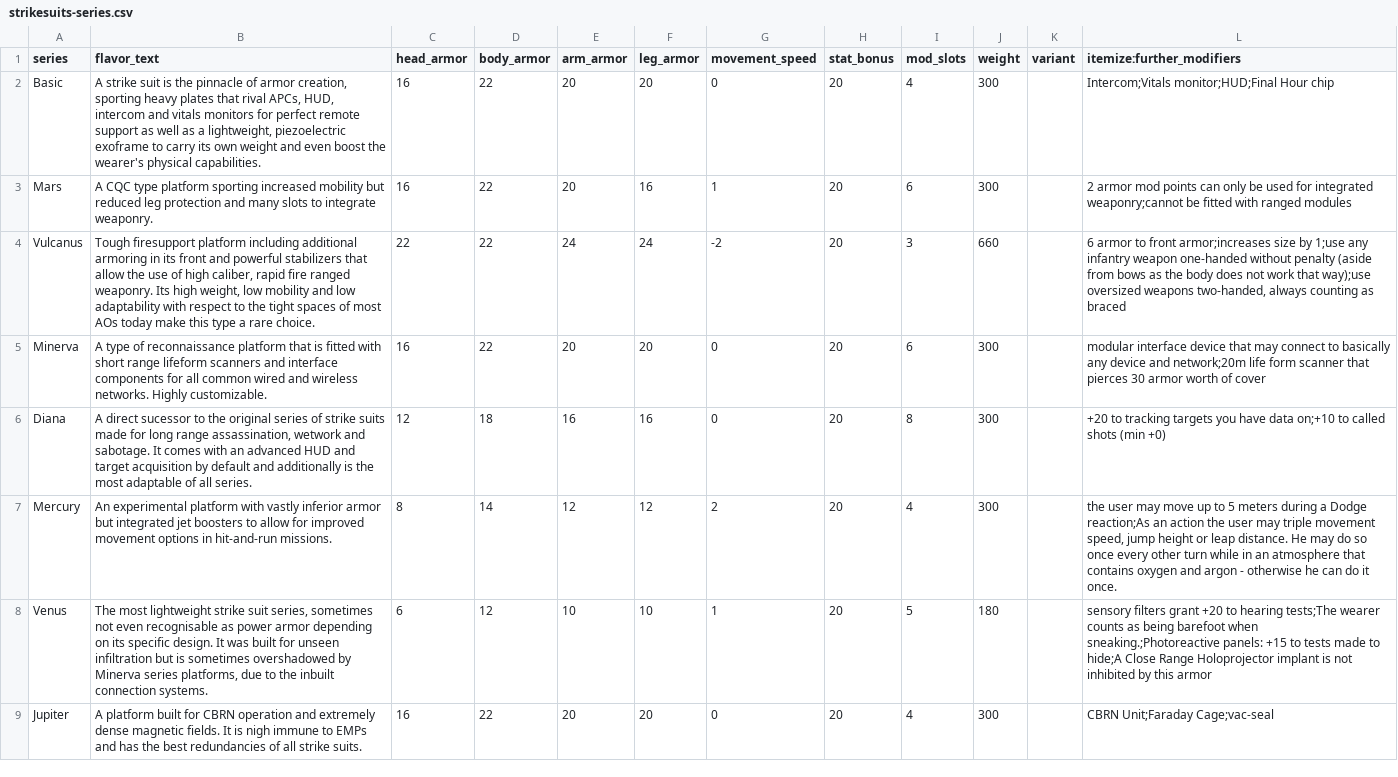
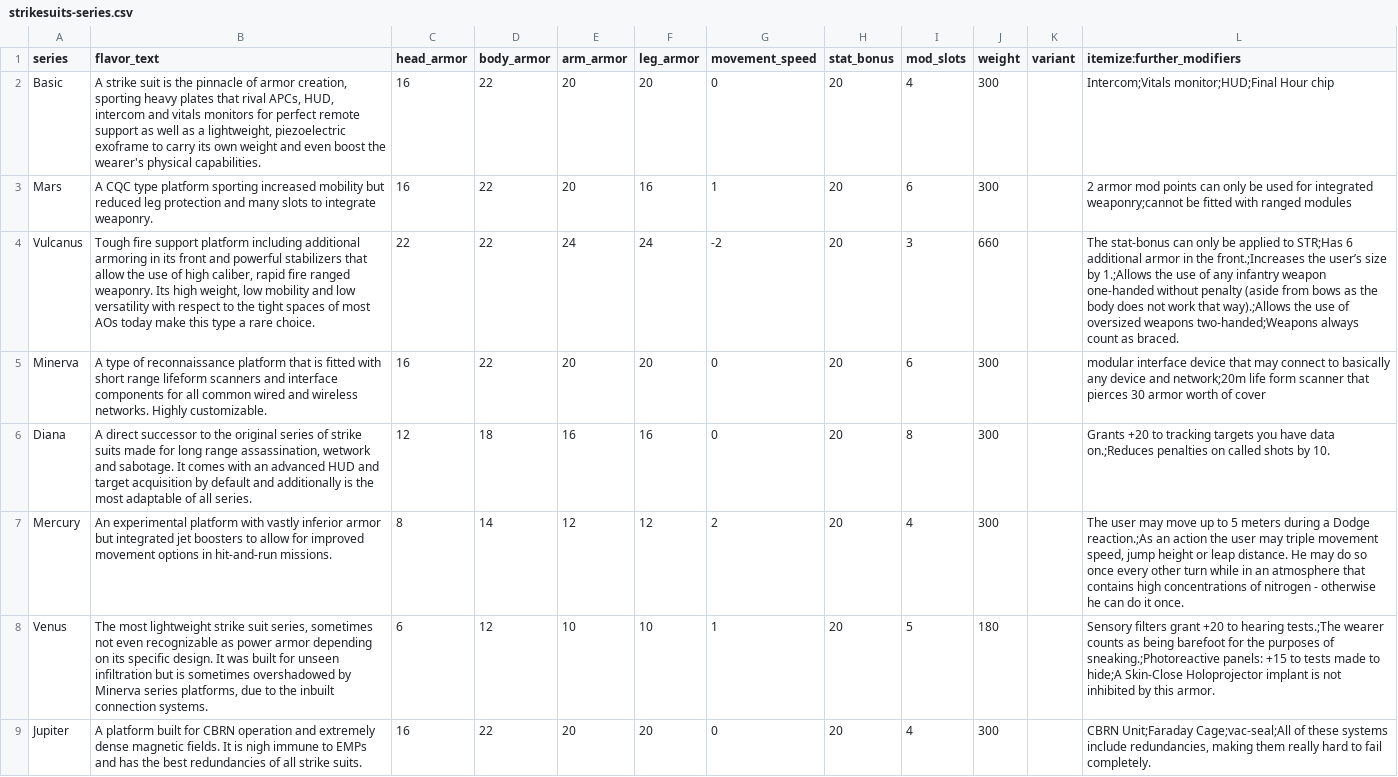
Before and after one commit to lHeidbreder/neon-rules, a CSV file: addon-strikesuits/strikesuits-series.csv, drawn as a sheet; the diff names each change by its address in the sheet, - before the commit and + after, or states it on an @@ line.

```diff
--- a/addon-strikesuits/strikesuits-series.csv
+++ b/addon-strikesuits/strikesuits-series.csv
-B4 (flavor_text): Tough firesupport platform including additional armoring in its front and powerful stabilizers that allow the use of high caliber, rapid fire ranged weaponry. Its high weight, low mobility and low adaptability with respect…
+B4 (flavor_text): Tough fire support platform including additional armoring in its front and powerful stabilizers that allow the use of high caliber, rapid fire ranged weaponry. Its high weight, low mobility and low versatility with respect…
-L4 (itemize:further_modifiers): 6 armor to front armor;increases size by 1;use any infantry weapon one-handed without penalty (aside from bows as the body does not work that way);use oversized weapons two-handed, always counting as braced
+L4 (itemize:further_modifiers): The stat-bonus can only be applied to STR;Has 6 additional armor in the front.;Increases the user’s size by 1.;Allows the use of any infantry weapon one-handed without penalty (aside from bows as the body does not work that way).;Allows the use of oversized weapons two-handed;Weapons always count as braced.
-B6 (flavor_text): A direct sucessor to the…
+B6 (flavor_text): A direct successor to the…
-L6 (itemize:further_modifiers): +20 to tracking targets you have data on;+10 to called shots (min +0)
+L6 (itemize:further_modifiers): Grants +20 to tracking targets you have data on.;Reduces penalties on called shots by 10.
-L7 (itemize:further_modifiers): the user may move up to 5 meters during a Dodge reaction;As an action the user may triple movement speed, jump height or leap distance. He may do so once every other turn while in an atmosphere that contains oxygen and argon - otherwise…
+L7 (itemize:further_modifiers): The user may move up to 5 meters during a Dodge reaction.;As an action the user may triple movement speed, jump height or leap distance. He may do so once every other turn while in an atmosphere that contains high concentrations of nitrogen - otherwise…
-B8 (flavor_text): …not even recognisable as power…
+B8 (flavor_text): …not even recognizable as power…
-L8 (itemize:further_modifiers): sensory filters grant +20 to hearing tests;The wearer counts as being barefoot when sneaking.;Photoreactive panels: +15 to tests made to hide;A Close Range Holoprojector implant is not inhibited by this armor
+L8 (itemize:further_modifiers): Sensory filters grant +20 to hearing tests.;The wearer counts as being barefoot for the purposes of sneaking.;Photoreactive panels: +15 to tests made to hide;A Skin-Close Holoprojector implant is not inhibited by this armor.
-L9 (itemize:further_modifiers): CBRN Unit;Faraday Cage;vac-seal
+L9 (itemize:further_modifiers): CBRN Unit;Faraday Cage;vac-seal;All of these systems include redundancies, making them really hard to fail completely.
```
Also changed, not shown: addon-cosmic-horror/components/weapontraits.csv, addon-strikesuits/strikesuits-variants.csv, 33 other files.
